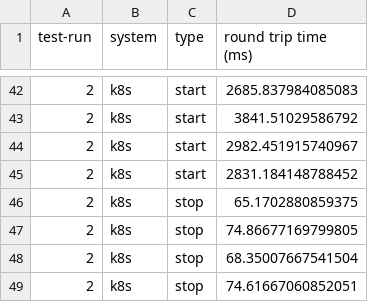
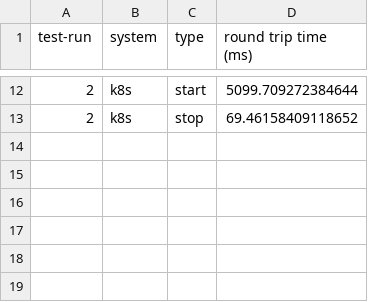
Before and after one commit to Apollo-Tools/resource-manager, a CSV file: benchmark/results/service_startup/si_4.csv, drawn as a sheet; only a part is shown, gaps mark what is left out; the diff covers the shown part only.

```diff
--- a/benchmark/results/service_startup/si_4.csv
+++ b/benchmark/results/service_startup/si_4.csv
@@ -42,8 +12,2 @@ test-run,system,type,round trip time (ms)
-2,k8s,start,2685.837984085083
-2,k8s,start,3841.51029586792
-2,k8s,start,2982.451915740967
-2,k8s,start,2831.184148788452
-2,k8s,stop,65.1702880859375
-2,k8s,stop,74.86677169799805
-2,k8s,stop,68.35007667541504
-2,k8s,stop,74.61667060852051
+2,k8s,start,5099.709272384644
+2,k8s,stop,69.46158409118652
```
Also changed, not shown: 30 removed rows and 10 edited cells elsewhere in this file, benchmark/results/service_startup/si_1.csv, benchmark/results/service_startup/si_12.csv, 5 other files.
